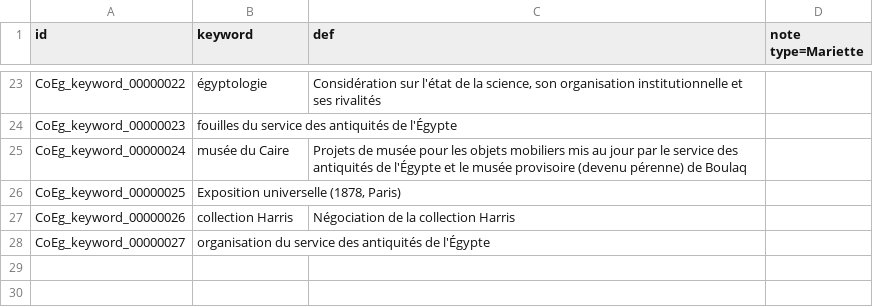
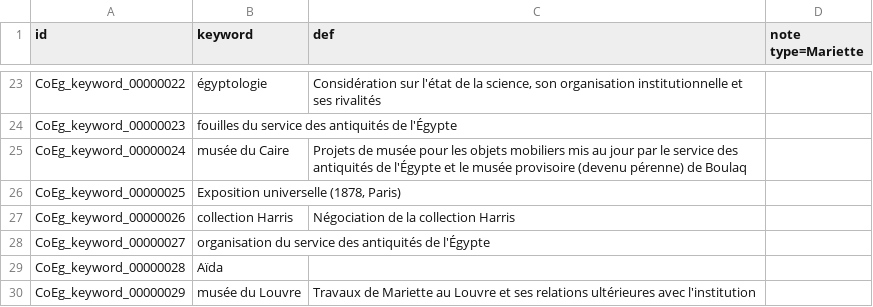
Before and after one commit to ThLebee/CoEg, a TSV file: doc/CoEg_Index_keyword.tsv, drawn as a sheet; only a part is shown, gaps mark what is left out; the diff names each change by its address in the sheet, - before the commit and + after, or states it on an @@ line.

```diff
--- a/doc/CoEg_Index_keyword.tsv
+++ b/doc/CoEg_Index_keyword.tsv
+row 29: CoEg_keyword_00000028 | Aïda
+row 30: CoEg_keyword_00000029 | musée du Louvre | Travaux de Mariette au Louvre et ses relations ultérieures avec l'institution
```
Also changed, not shown: doc/CoEg_Index_aeg.tsv, doc/CoEg_Index_entry.tsv, 10 other files.
